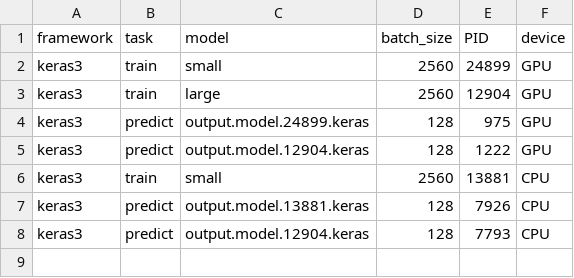
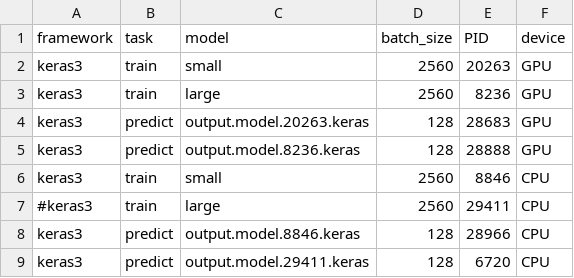
Before and after one commit to hanssssssssssssss/poet_ml_framework_tests, a CSV file: process_output/experiments.csv, drawn as a sheet; addresses are those after the commit; the diff names each change by its address in the sheet, - before the commit and + after, or states it on an @@ line.

Commit message:
a few more experiments

```diff
--- a/process_output/experiments.csv
+++ b/process_output/experiments.csv
-E2 (PID): 24899
+E2 (PID): 20263
-E3 (PID): 12904
+E3 (PID): 8236
-C4 (model): output.model.24899.keras
+C4 (model): output.model.20263.keras
-E4 (PID): 975
+E4 (PID): 28683
-C5 (model): output.model.12904.keras
+C5 (model): output.model.8236.keras
-E5 (PID): 1222
+E5 (PID): 28888
-E6 (PID): 13881
+E6 (PID): 8846
+row 7: #keras3 | train | large | 2560 | 29411 | CPU
-C8 (model): output.model.13881.keras
+C8 (model): output.model.8846.keras
-E8 (PID): 7926
+E8 (PID): 28966
-C9 (model): output.model.12904.keras
+C9 (model): output.model.29411.keras
-E9 (PID): 7793
+E9 (PID): 6720
```
Also changed, not shown: 55 other files.
